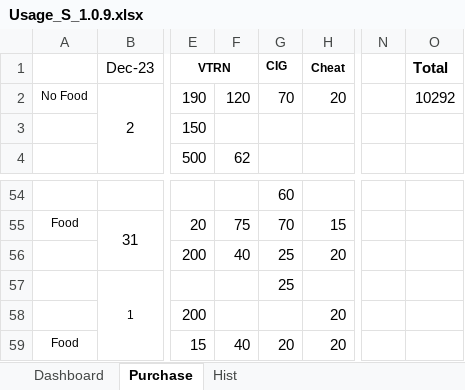
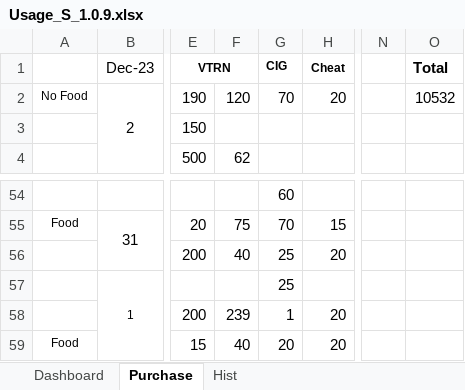
Before and after one commit to sawanCoder11/System_Work_RW, an Excel workbook: Usage_S_1.0.9.xlsx, sheet Purchase, drawn as a sheet; only a part is shown, gaps mark what is left out; values as stored, in another font and other column widths than the file's, no borders; the diff names each change by its address in the sheet, - before the commit and + after, or states it on an @@ line.

```diff
--- a/Usage_S_1.0.9.xlsx (sheet Purchase)
+++ b/Usage_S_1.0.9.xlsx (sheet Purchase)
-O2 (Total): 10292
+O2 (Total): 10532
-F58: (empty)
+F58: 239
-G58 (CIG): (empty)
+G58 (CIG): 1
```
Also changed, not shown: sheet Dashboard.
